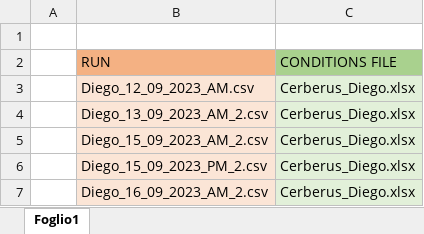
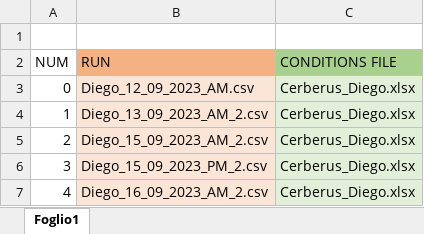
Before and after one commit to G48R1/Python-Squad, an Excel workbook: Dataset/couples/Diego_settings.xlsx, sheet Foglio1, drawn as a sheet; values as stored, in another font and other column widths than the file's, no borders; the diff names each change by its address in the sheet, - before the commit and + after, or states it on an @@ line.

```diff
--- a/Dataset/couples/Diego_settings.xlsx (sheet Foglio1)
+++ b/Dataset/couples/Diego_settings.xlsx (sheet Foglio1)
-A2: (empty)
+A2: NUM
-A3 (NUM): (empty)
+A3 (NUM): 0
-A4 (NUM): (empty)
+A4 (NUM): 1
-A5 (NUM): (empty)
+A5 (NUM): 2
-A6 (NUM): (empty)
+A6 (NUM): 3
-A7 (NUM): (empty)
+A7 (NUM): 4
```
Also changed, not shown: Dataset/couples/Enzo_settings.xlsx, Dataset/couples/Matilde_settings.xlsx, 7 other files.
